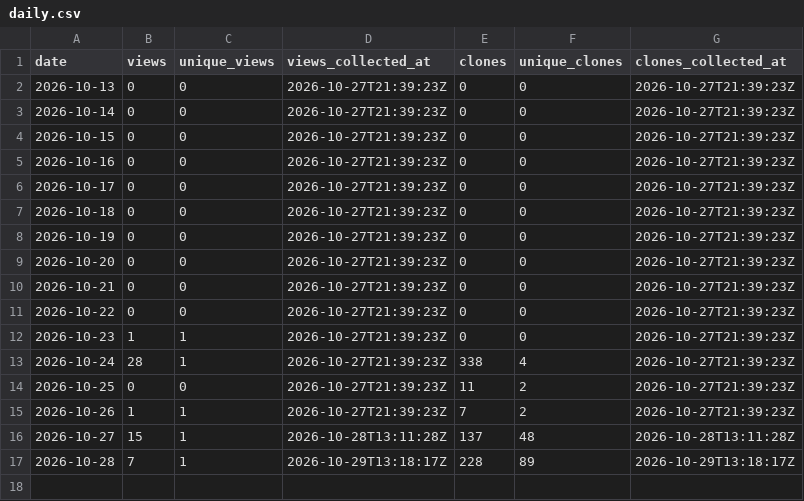
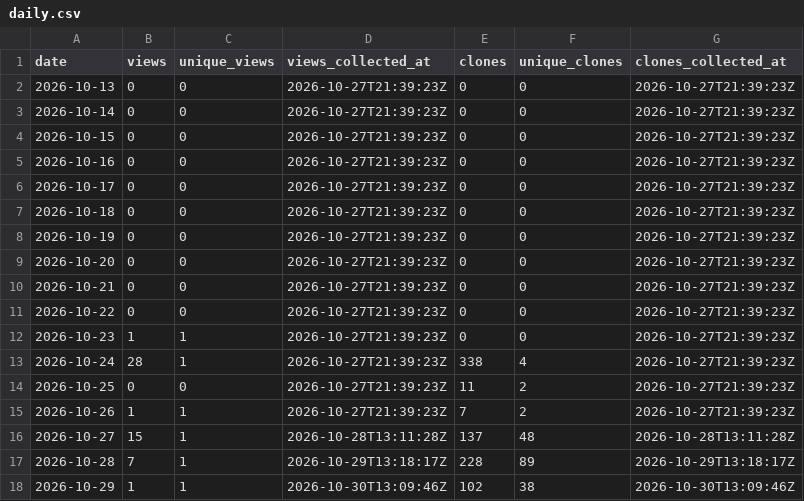
Before and after one commit to danielep71/K-CVA, a CSV file: data/daily.csv, drawn as a sheet.

```diff
--- a/data/daily.csv
+++ b/data/daily.csv
@@ -17 +17,2 @@ date,views,unique_views,views_collected_at,clones,unique_clones,clones_collected
 2026-10-28,7,1,2026-10-29T13:18:17Z,228,89,2026-10-29T13:18:17Z
+2026-10-29,1,1,2026-10-30T13:09:46Z,102,38,2026-10-30T13:09:46Z
```
Also changed, not shown: data/snapshots.csv.
